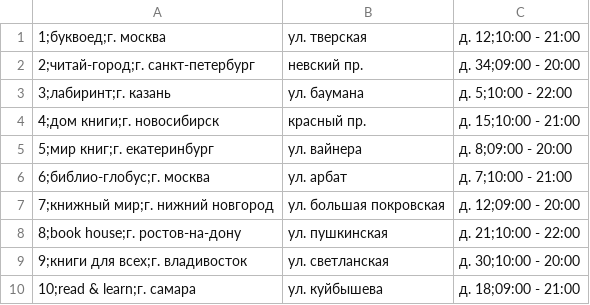
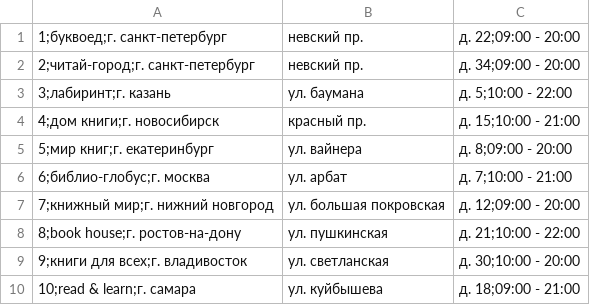
Before and after one commit to mamam111a/2-year_coursework_server, a CSV file: server/shops/shops_1.csv, drawn as a sheet.

```diff
--- a/server/shops/shops_1.csv
+++ b/server/shops/shops_1.csv
@@ -1,2 +1,2 @@
-1;буквоед;г. москва, ул. тверская, д. 12;10:00 - 21:00
+1;буквоед;г. санкт-петербург, невский пр., д. 22;09:00 - 20:00
 2;читай-город;г. санкт-петербург, невский пр., д. 34;09:00 - 20:00
```
Also changed, not shown: 16 other files.
